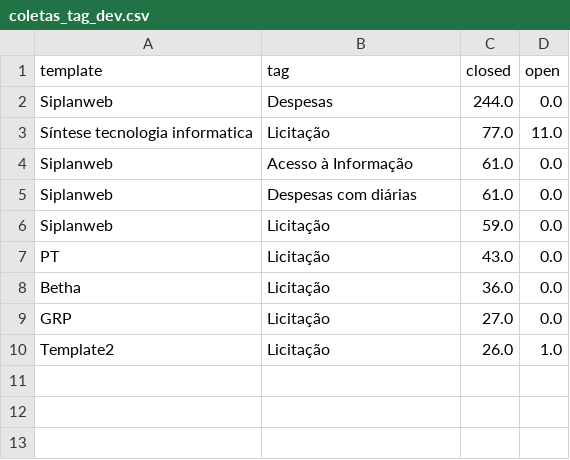
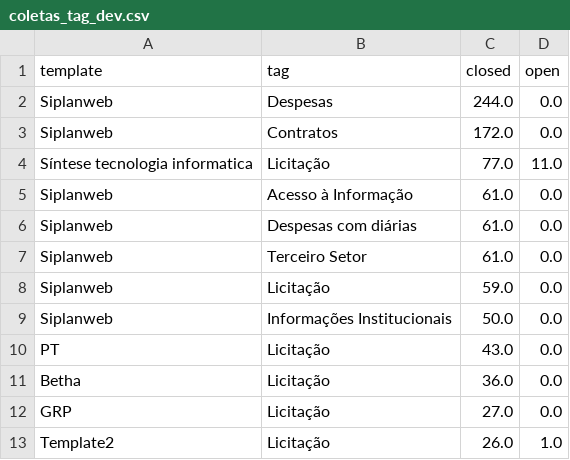
Before and after one commit to MPMG-DCC-UFMG/F01-gerenciamento, a CSV file: dashboard/data/coletas_tag_dev.csv, drawn as a sheet; the diff names each change by its address in the sheet, - before the commit and + after, or states it on an @@ line.

```diff
--- a/dashboard/data/coletas_tag_dev.csv
+++ b/dashboard/data/coletas_tag_dev.csv
+row 3: Siplanweb | Contratos | 172.0 | 0.0
+row 7: Siplanweb | Terceiro Setor | 61.0 | 0.0
+row 9: Siplanweb | Informações Institucionais | 50.0 | 0.0
```
Also changed, not shown: dashboard/data/closed_df.csv, dashboard/data/epics.csv, 15 other files.
